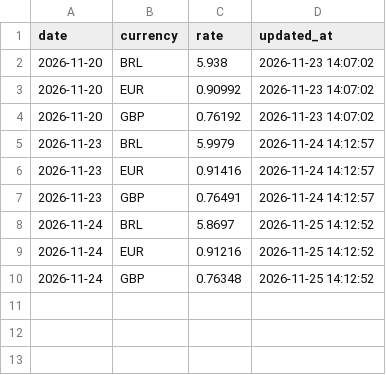
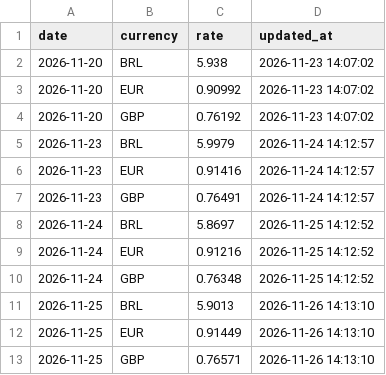
Before and after one commit to lucasdsdourado/exchange-rates-routine, a CSV file: data/rates.csv, drawn as a sheet; the diff names each change by its address in the sheet, - before the commit and + after, or states it on an @@ line.

```diff
--- a/data/rates.csv
+++ b/data/rates.csv
+row 11: 2026-11-25 | BRL | 5.9013 | 2026-11-26 14:13:10
+row 12: 2026-11-25 | EUR | 0.91449 | 2026-11-26 14:13:10
+row 13: 2026-11-25 | GBP | 0.76571 | 2026-11-26 14:13:10
```
Also changed, not shown: 1 other file.
